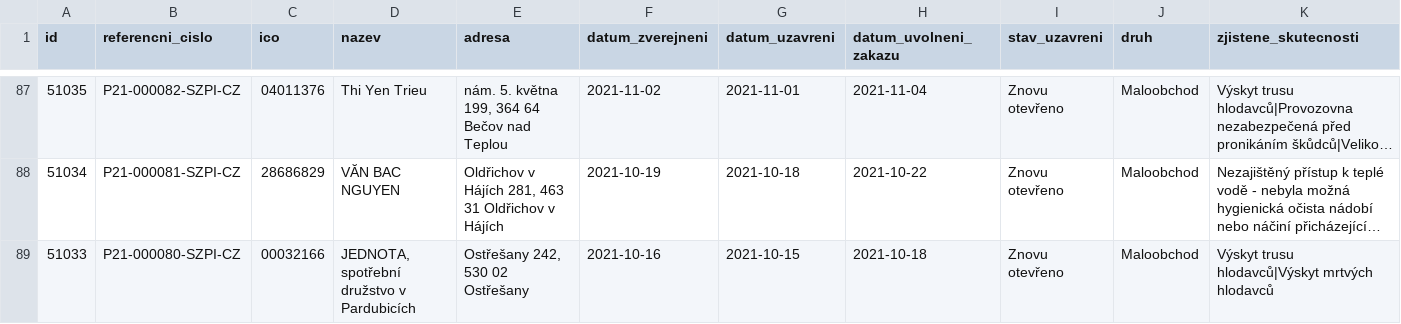
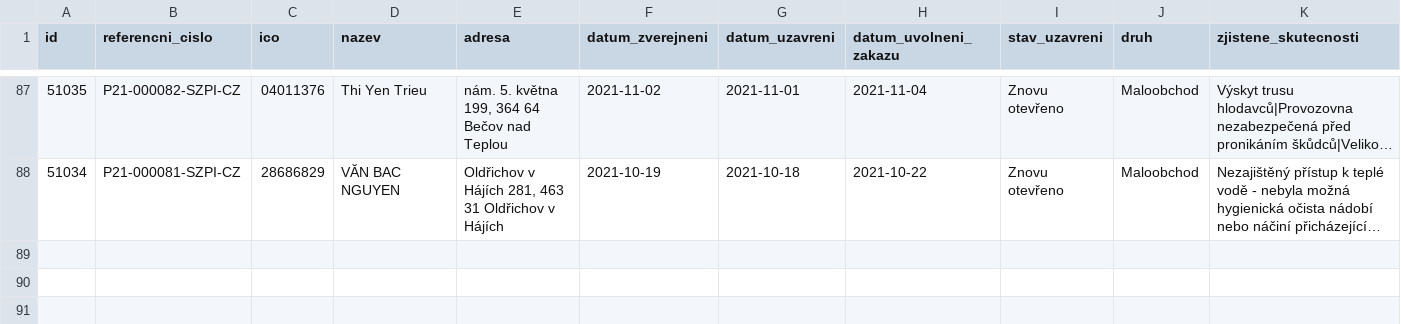
Before and after one commit to jandolezal/potraviny, a CSV file: data/actual.csv, drawn as a sheet; only a part is shown, gaps mark what is left out; long unchanged cells end in …; the diff names each change by its address in the sheet, - before the commit and + after, or states it on an @@ line.

```diff
--- a/data/actual.csv
+++ b/data/actual.csv
-row 89: 51033 | P21-000080-SZPI-CZ | 00032166 | JEDNOTA, spotřební družstvo v Pardubicích | Ostřešany 242, 530 02 Ostřešany | 2021-10-16 | 2021-10-15 | 2021-10-18 | Znovu otevřeno | Maloobchod | Výskyt trusu hlodavců|Výskyt mrtvých hlodavců
```
Also changed, not shown: data/archive.csv.
